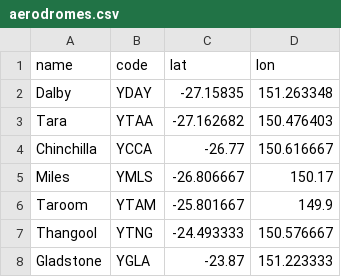
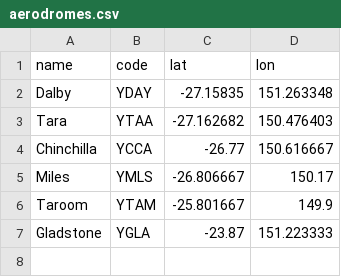
Before and after one commit to Ryan-Xplorate/NOTAM, a CSV file: aerodromes.csv, drawn as a sheet; the diff names each change by its address in the sheet, - before the commit and + after, or states it on an @@ line.

Commit message:
Update aerodromes.csv

```diff
--- a/aerodromes.csv
+++ b/aerodromes.csv
-row 7: Thangool | YTNG | -24.493333 | 150.576667
```
